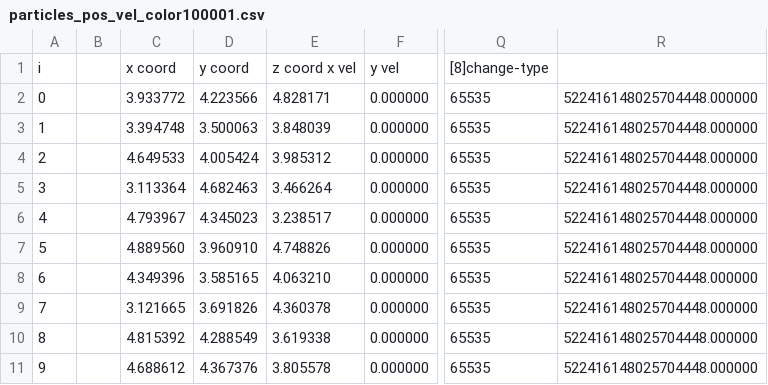
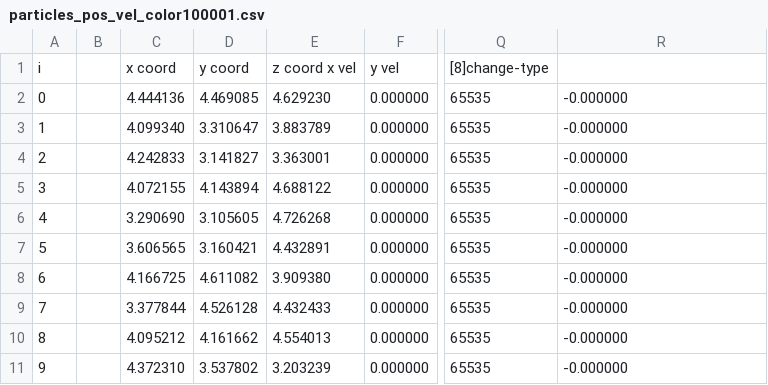
Before and after one commit to linusgoldgruber/Morphogenesis, a CSV file: Morphogenesis/src/demo/check/particles_pos_vel_color100001.csv, drawn as a sheet; only a part is shown, gaps mark what is left out; the diff covers the shown part only; the diff names each change by its address in the sheet, - before the commit and + after, or states it on an @@ line.

Commit message:
createDemo2 finalization

```diff
--- a/Morphogenesis/src/demo/check/particles_pos_vel_color100001.csv
+++ b/Morphogenesis/src/demo/check/particles_pos_vel_color100001.csv
-C2: 3.933772
+C2: 4.444136
-D2: 4.223566
+D2: 4.469085
-E2: 4.828171
+E2: 4.629230
-R2:R11: 522416148025704448.000000
+R2:R11: -0.000000
-C3: 3.394748
+C3: 4.099340
-D3: 3.500063
+D3: 3.310647
-E3: 3.848039
+E3: 3.883789
-C4: 4.649533
+C4: 4.242833
-D4: 4.005424
+D4: 3.141827
-E4: 3.985312
+E4: 3.363001
-C5: 3.113364
+C5: 4.072155
-D5: 4.682463
+D5: 4.143894
-E5: 3.466264
+E5: 4.688122
-C6: 4.793967
+C6: 3.290690
-D6: 4.345023
+D6: 3.105605
-E6: 3.238517
+E6: 4.726268
-C7: 4.889560
+C7: 3.606565
-D7: 3.960910
+D7: 3.160421
-E7: 4.748826
+E7: 4.432891
-C8: 4.349396
+C8: 4.166725
-D8: 3.585165
+D8: 4.611082
-E8: 4.063210
+E8: 3.909380
-C9: 3.121665
+C9: 3.377844
-D9: 3.691826
+D9: 4.526128
-E9: 4.360378
+E9: 4.432433
-C10: 4.815392
+C10: 4.095212
-D10: 4.288549
+D10: 4.161662
-E10: 3.619338
+E10: 4.554013
-C11: 4.688612
+C11: 4.372310
-D11: 4.367376
+D11: 3.537802
-E11: 3.805578
+E11: 3.203239
```
Also changed, not shown: 40 edited cells elsewhere in this file, Morphogenesis/src/demo/InsertParticlesCL__bufI(&m_Fluid, FGCELL).csv, Morphogenesis/src/demo/particles_pos_vel_color100001.csv, 57 other files.
